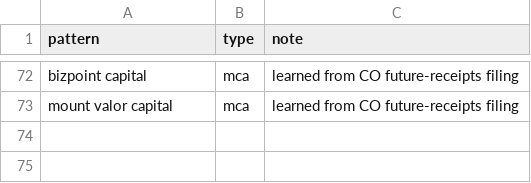
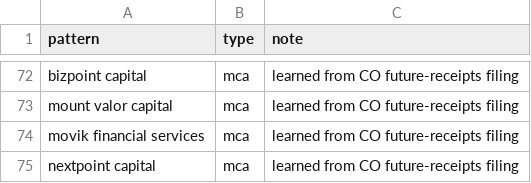
Before and after one commit to mcaresolution1-cyber/mca-leads, a CSV file: data/funders.csv, drawn as a sheet; only a part is shown, gaps mark what is left out; the diff names each change by its address in the sheet, - before the commit and + after, or states it on an @@ line.

```diff
--- a/data/funders.csv
+++ b/data/funders.csv
+row 74: movik financial services | mca | learned from CO future-receipts filing
+row 75: nextpoint capital | mca | learned from CO future-receipts filing
```
Also changed, not shown: data/seen.csv, 2 other files.
